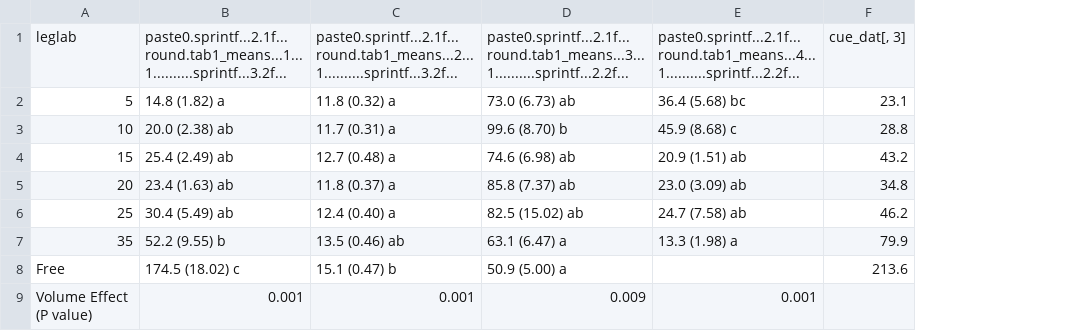
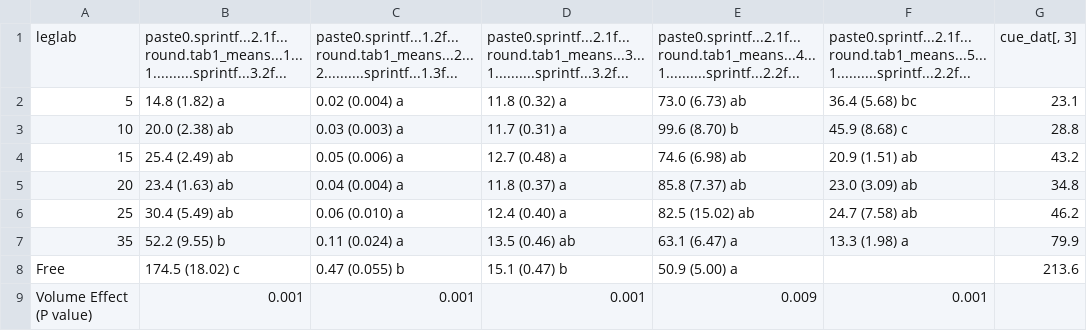
Before and after one commit to CourtneyCampany/EucPVE, a CSV file: master_scripts/pve_table1_new.csv, drawn as a sheet; addresses are those after the commit; the diff names each change by its address in the sheet, - before the commit and + after, or states it on an @@ line.

Commit message:
most editor comments finished, added leaf area to table 1 and stats into results

```diff
--- a/master_scripts/pve_table1_new.csv
+++ b/master_scripts/pve_table1_new.csv
+column C, rows 1-9: paste0.sprintf...1.2f...round.tab1_means...2...2..........sprintf...1.3f... | 0.02 (0.004) a | 0.03 (0.003) a | 0.05 (0.006) a | 0.04 (0.004) a | 0.06 (0.010) a | 0.11 (0.024) a | 0.47 (0.055) b | 0.001
-D1: paste0.sprintf...2.1f...round.tab1_means...2...1..........sprintf...3.2f...
+D1: paste0.sprintf...2.1f...round.tab1_means...3...1..........sprintf...3.2f...
-E1: paste0.sprintf...2.1f...round.tab1_means...3...1..........sprintf...2.2f...
+E1: paste0.sprintf...2.1f...round.tab1_means...4...1..........sprintf...2.2f...
-F1: paste0.sprintf...2.1f...round.tab1_means...4...1..........sprintf...2.2f...
+F1: paste0.sprintf...2.1f...round.tab1_means...5...1..........sprintf...2.2f...
```
Also changed, not shown: 6 other files.
